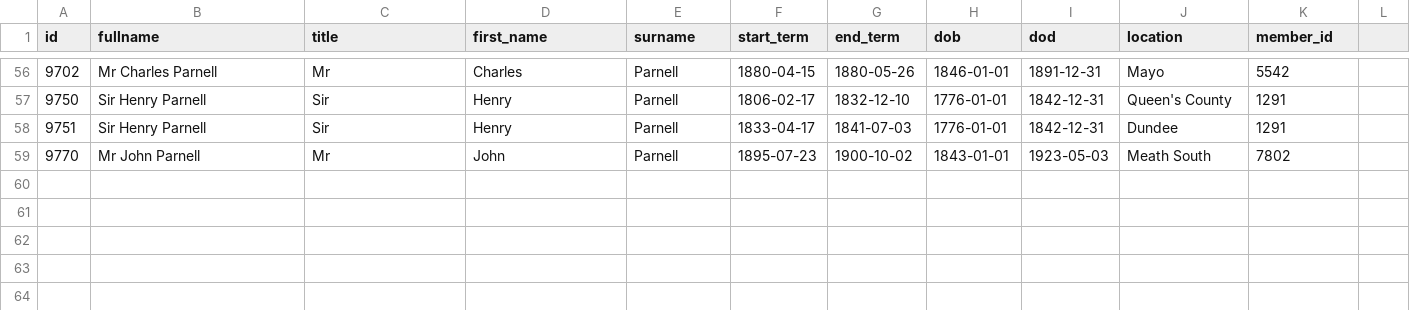
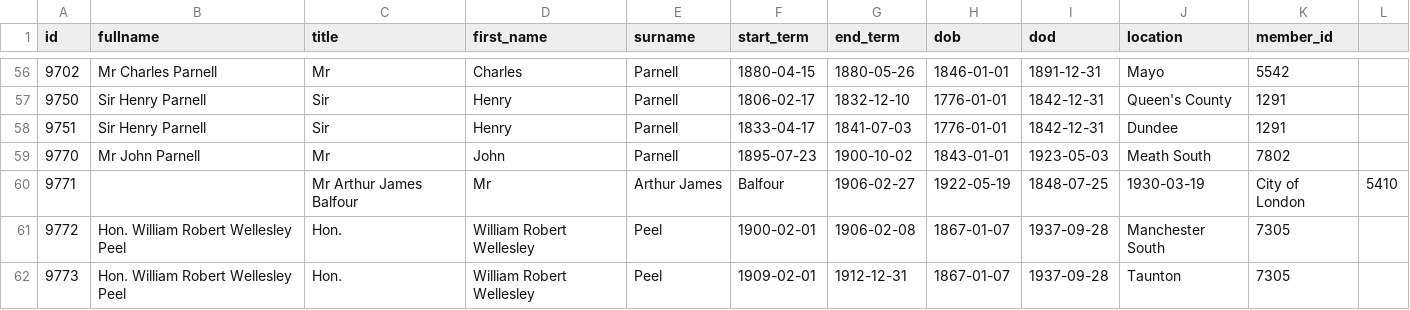
Before and after one commit to stephbuon/hansard-speakers, a CSV file: data/liparm_additions.csv, drawn as a sheet; only a part is shown, gaps mark what is left out; the diff names each change by its address in the sheet, - before the commit and + after, or states it on an @@ line.

Commit message:
Fixes to the Peels etc.

```diff
--- a/data/liparm_additions.csv
+++ b/data/liparm_additions.csv
+row 60: 9771 |  | Mr Arthur James Balfour | Mr | Arthur James | Balfour | 1906-02-27 | 1922-05-19 | 1848-07-25 | 1930-03-19 | City of London | 5410
+row 61: 9772 | Hon. William Robert Wellesley Peel | Hon. | William Robert Wellesley | Peel | 1900-02-01 | 1906-02-08 | 1867-01-07 | 1937-09-28 | Manchester South | 7305
+row 62: 9773 | Hon. William Robert Wellesley Peel | Hon. | William Robert Wellesley | Peel | 1909-02-01 | 1912-12-31 | 1867-01-07 | 1937-09-28 | Taunton | 7305
```
Also changed, not shown: data/liparm_members.csv, data/mps.csv.
